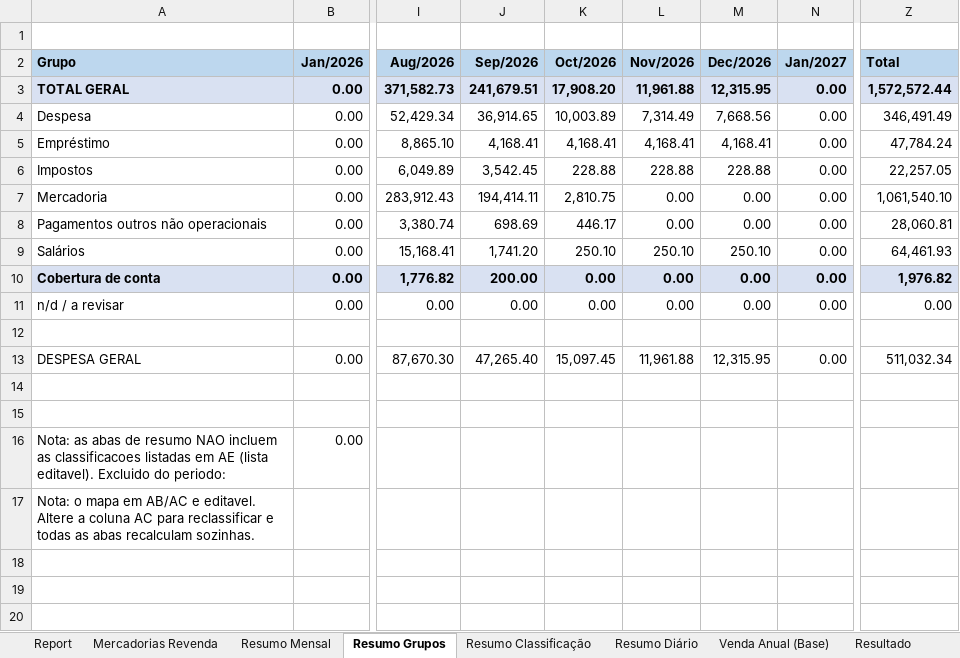
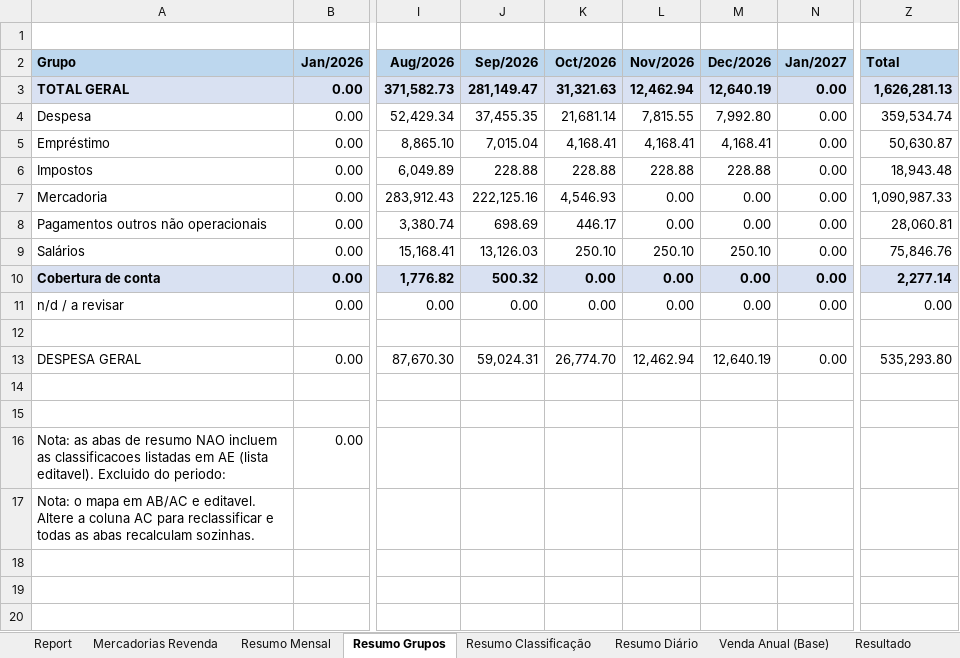
Before and after one commit to neilianesilva2408-collab/boletos---mercadinho, an Excel workbook: boletos mo2.xlsx, sheet Resumo Grupos, drawn as a sheet; only a part is shown, gaps mark what is left out; values as stored, in another font and other column widths than the file's, no borders; the diff names each change by its address in the sheet, - before the commit and + after, or states it on an @@ line.

```diff
--- a/boletos mo2.xlsx (sheet Resumo Grupos)
+++ b/boletos mo2.xlsx (sheet Resumo Grupos)
-J3 (Sep/2026): 241,679.51
+J3 (Sep/2026): 281,149.47
-K3 (Oct/2026): 17,908.20
+K3 (Oct/2026): 31,321.63
-L3 (Nov/2026): 11,961.88
+L3 (Nov/2026): 12,462.94
-M3 (Dec/2026): 12,315.95
+M3 (Dec/2026): 12,640.19
-Z3 (Total): 1,572,572.44
+Z3 (Total): 1,626,281.13
-J4 (Sep/2026): 36,914.65
+J4 (Sep/2026): 37,455.35
-K4 (Oct/2026): 10,003.89
+K4 (Oct/2026): 21,681.14
-L4 (Nov/2026): 7,314.49
+L4 (Nov/2026): 7,815.55
-M4 (Dec/2026): 7,668.56
+M4 (Dec/2026): 7,992.80
-Z4 (Total): 346,491.49
+Z4 (Total): 359,534.74
-J5 (Sep/2026): 4,168.41
+J5 (Sep/2026): 7,015.04
-Z5 (Total): 47,784.24
+Z5 (Total): 50,630.87
-J6 (Sep/2026): 3,542.45
+J6 (Sep/2026): 228.88
-Z6 (Total): 22,257.05
+Z6 (Total): 18,943.48
-J7 (Sep/2026): 194,414.11
+J7 (Sep/2026): 222,125.16
-K7 (Oct/2026): 2,810.75
+K7 (Oct/2026): 4,546.93
-Z7 (Total): 1,061,540.10
+Z7 (Total): 1,090,987.33
-J9 (Sep/2026): 1,741.20
+J9 (Sep/2026): 13,126.03
-Z9 (Total): 64,461.93
+Z9 (Total): 75,846.76
-J10 (Sep/2026): 200.00
+J10 (Sep/2026): 500.32
-Z10 (Total): 1,976.82
+Z10 (Total): 2,277.14
-J13 (Sep/2026): 47,265.40
+J13 (Sep/2026): 59,024.31
-K13 (Oct/2026): 15,097.45
+K13 (Oct/2026): 26,774.70
-L13 (Nov/2026): 11,961.88
+L13 (Nov/2026): 12,462.94
-M13 (Dec/2026): 12,315.95
+M13 (Dec/2026): 12,640.19
-Z13 (Total): 511,032.34
+Z13 (Total): 535,293.80
```
Also changed, not shown: sheet Report, sheet Mov Entradas (Rel 10497), sheet Mercadorias Revenda, sheet Resumo Diário, sheet Resumo Classificação, sheet Resultado, 2 more sheets, formulas that keep their value, 12 other files.
